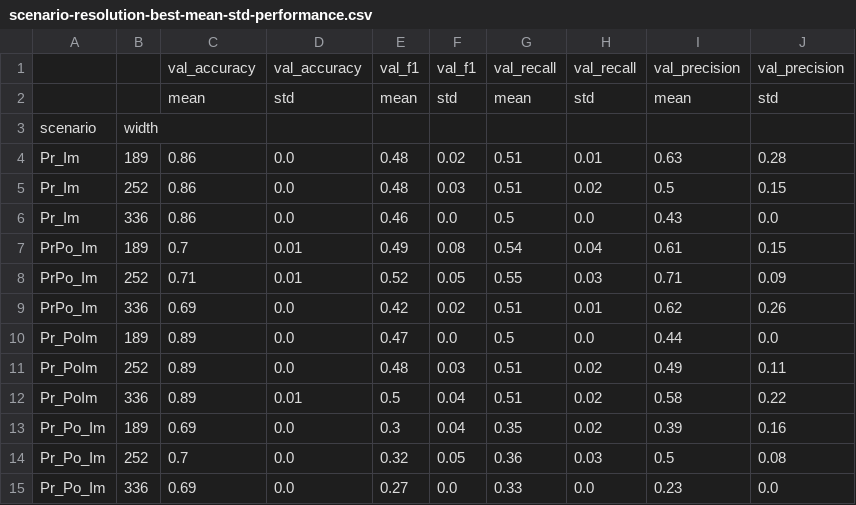
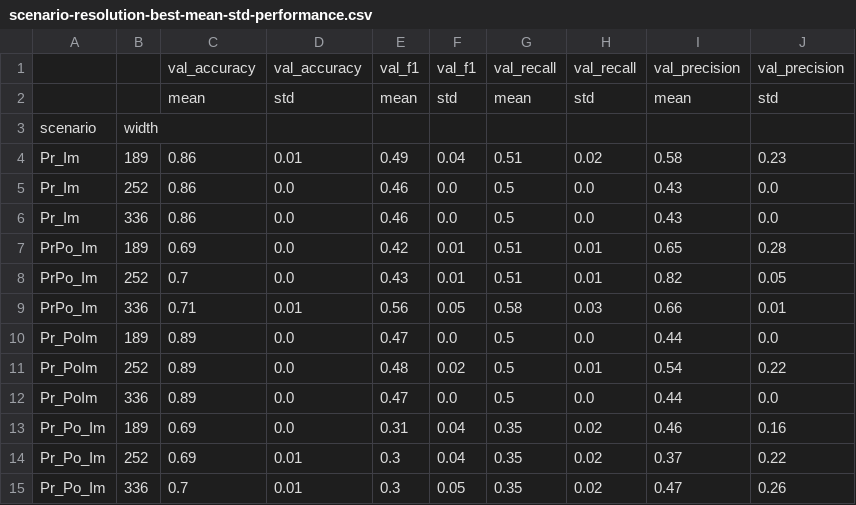
Before and after one commit to narslab/vis-inference, a CSV file: results/scenario-resolution-best-mean-std-performance.csv, drawn as a sheet.

```diff
--- a/results/scenario-resolution-best-mean-std-performance.csv
+++ b/results/scenario-resolution-best-mean-std-performance.csv
@@ -3,13 +3,13 @@
 scenario,width,,,,,,,,
-Pr_Im,189,0.86,0.0,0.48,0.02,0.51,0.01,0.63,0.28
-Pr_Im,252,0.86,0.0,0.48,0.03,0.51,0.02,0.5,0.15
+Pr_Im,189,0.86,0.01,0.49,0.04,0.51,0.02,0.58,0.23
+Pr_Im,252,0.86,0.0,0.46,0.0,0.5,0.0,0.43,0.0
 Pr_Im,336,0.86,0.0,0.46,0.0,0.5,0.0,0.43,0.0
-PrPo_Im,189,0.7,0.01,0.49,0.08,0.54,0.04,0.61,0.15
-PrPo_Im,252,0.71,0.01,0.52,0.05,0.55,0.03,0.71,0.09
-PrPo_Im,336,0.69,0.0,0.42,0.02,0.51,0.01,0.62,0.26
+PrPo_Im,189,0.69,0.0,0.42,0.01,0.51,0.01,0.65,0.28
+PrPo_Im,252,0.7,0.0,0.43,0.01,0.51,0.01,0.82,0.05
+PrPo_Im,336,0.71,0.01,0.56,0.05,0.58,0.03,0.66,0.01
 Pr_PoIm,189,0.89,0.0,0.47,0.0,0.5,0.0,0.44,0.0
-Pr_PoIm,252,0.89,0.0,0.48,0.03,0.51,0.02,0.49,0.11
-Pr_PoIm,336,0.89,0.01,0.5,0.04,0.51,0.02,0.58,0.22
-Pr_Po_Im,189,0.69,0.0,0.3,0.04,0.35,0.02,0.39,0.16
-Pr_Po_Im,252,0.7,0.0,0.32,0.05,0.36,0.03,0.5,0.08
-Pr_Po_Im,336,0.69,0.0,0.27,0.0,0.33,0.0,0.23,0.0
+Pr_PoIm,252,0.89,0.0,0.48,0.02,0.5,0.01,0.54,0.22
+Pr_PoIm,336,0.89,0.0,0.47,0.0,0.5,0.0,0.44,0.0
+Pr_Po_Im,189,0.69,0.0,0.31,0.04,0.35,0.02,0.46,0.16
+Pr_Po_Im,252,0.69,0.01,0.3,0.04,0.35,0.02,0.37,0.22
+Pr_Po_Im,336,0.7,0.01,0.3,0.05,0.35,0.02,0.47,0.26
```
Also changed, not shown: results/opt-hyperparameter-summary-table-landscape-square.csv, results/opt-hyperparameter-summary-table-portrait-square.csv, 6 other files.
